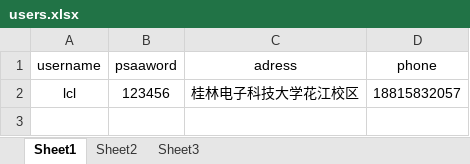
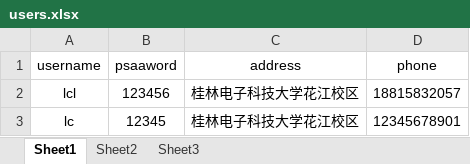
Before and after one commit to LCL5/cmdShopb, an Excel workbook: src/users.xlsx, sheet Sheet1, drawn as a sheet; values as stored, in another font and other column widths than the file's, no borders; the diff names each change by its address in the sheet, - before the commit and + after, or states it on an @@ line.

```diff
--- a/src/users.xlsx (sheet Sheet1)
+++ b/src/users.xlsx (sheet Sheet1)
-C1: adress
+C1: address
+row 3: lc | 12345 | 桂林电子科技大学花江校区 | 12345678901
```
Also changed, not shown: 4 other files.
